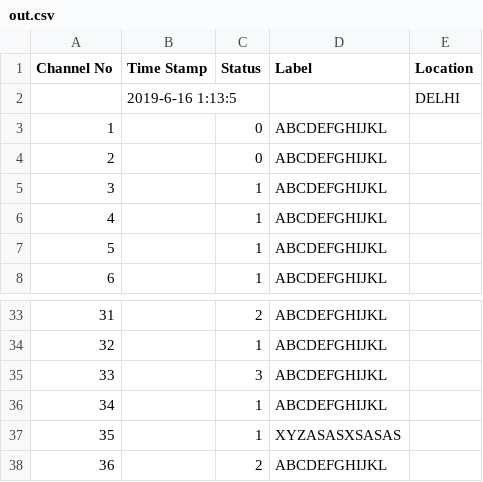
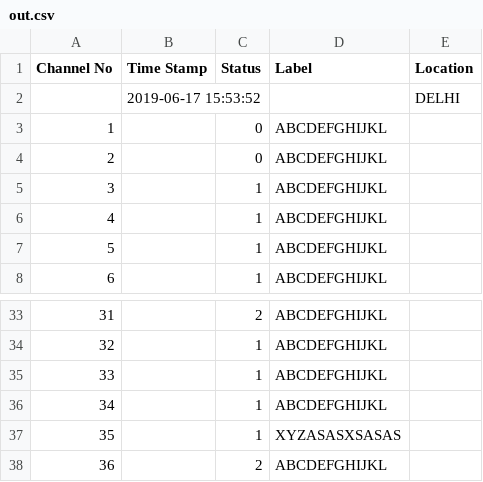
Before and after one commit to sashaktpathak/power-dashboard, a CSV file: out.csv, drawn as a sheet; only a part is shown, gaps mark what is left out.

```diff
--- a/out.csv
+++ b/out.csv
@@ -1,3 +1,3 @@
 Channel No,Time Stamp,Status,Label,Location
-,2019-6-16 1:13:5,,,DELHI
+,2019-06-17 15:53:52,,,DELHI
 1,,0,ABCDEFGHIJKL,
@@ -34,3 +34,3 @@ Channel No,Time Stamp,Status,Label,Location
 32,,1,ABCDEFGHIJKL,
-33,,3,ABCDEFGHIJKL,
+33,,1,ABCDEFGHIJKL,
 34,,1,ABCDEFGHIJKL,
```
Also changed, not shown: 7 other files.
